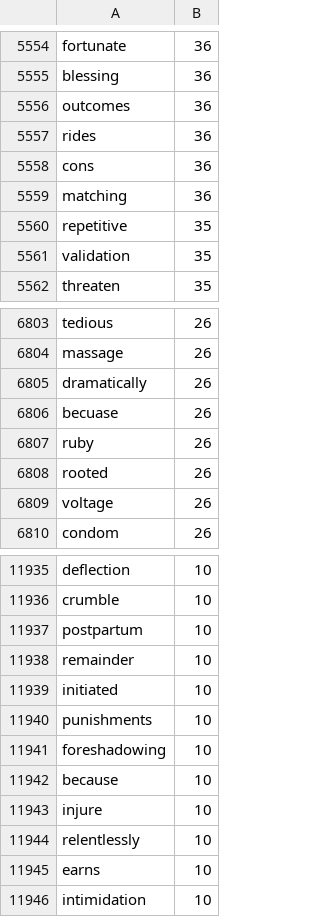
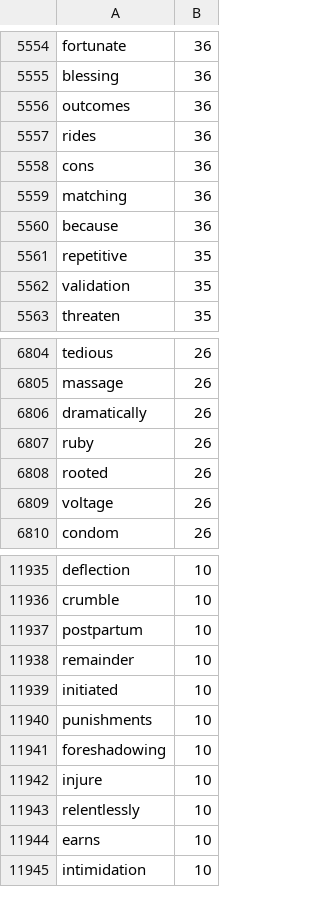
Before and after one commit to andyleongdev-lab/lexical-model, a TSV file: release/nrc/nrc.en.mtnt/source/mtnt.tsv, drawn as a sheet; only a part is shown, gaps mark what is left out.

Commit message:
chore: history.md notes, becuase -> because

```diff
--- a/release/nrc/nrc.en.mtnt/source/mtnt.tsv
+++ b/release/nrc/nrc.en.mtnt/source/mtnt.tsv
@@ -5559,2 +5559,3 @@ cons	36
 matching	36
+because	36
 repetitive	35
@@ -6805,3 +6806,2 @@ massage	26
 dramatically	26
-becuase	26
 ruby	26
@@ -11941,3 +11941,2 @@ punishments	10
 foreshadowing	10
-because	10
 injure	10
```
Also changed, not shown: 1 other file.
